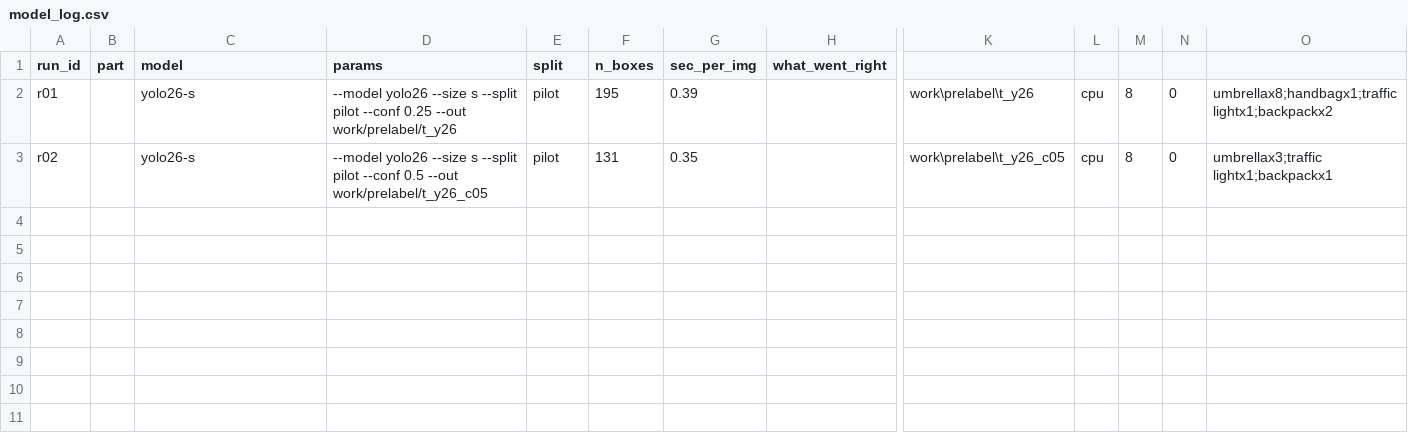
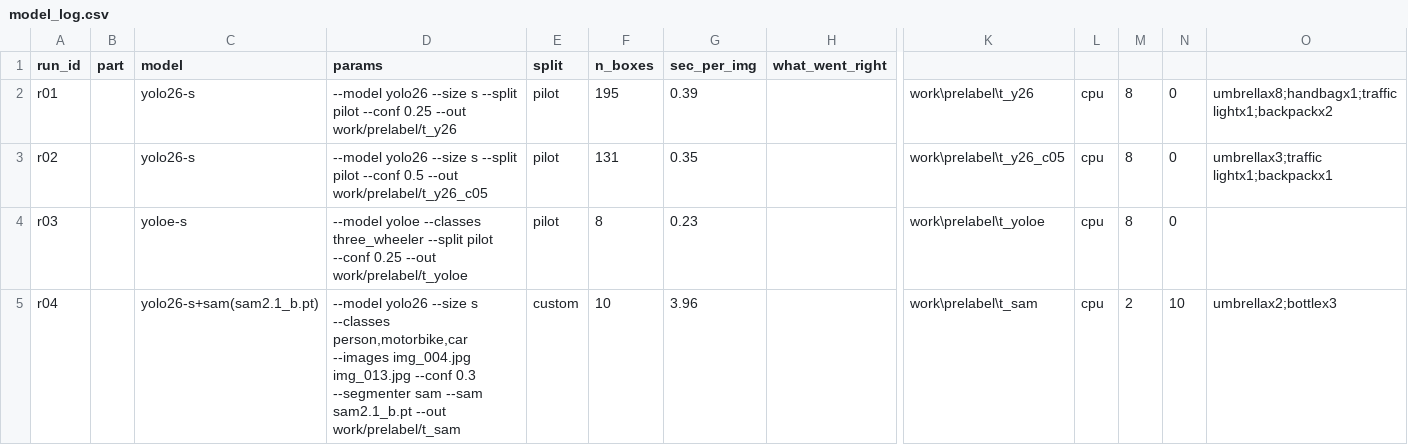
Before and after one commit to VanQuyen11/K5-L23-Day08-2A202603226-LuongVanQuyen-AI-Assisted-Labeling, a CSV file: submission/model_log.csv, drawn as a sheet; only a part is shown, gaps mark what is left out; rows hold the shown columns only; the diff names each change by its address in the sheet, - before the commit and + after, or states it on an @@ line.

Commit message:
Update report and model and time logs

```diff
--- a/submission/model_log.csv
+++ b/submission/model_log.csv
+row 4: r03 |  | yoloe-s | --model yoloe --classes three_wheeler --split pilot --conf 0.25 --out work/prelabel/t_yoloe | pilot | 8 | 0.23 |  | work\prelabel\t_yoloe | cpu | 8 | 0
+row 5: r04 |  | yolo26-s+sam(sam2.1_b.pt) | --model yolo26 --size s --classes person,motorbike,car --images img_004.jpg img_013.jpg --conf 0.3 --segmenter sam --sam sam2.1_b.pt --out work/prelabel/t_sam | custom | 10 | 3.96 |  | work\prelabel\t_sam | cpu | 2 | 10 | umbrellax2;bottlex3
```
Also changed, not shown: 2 other files.
